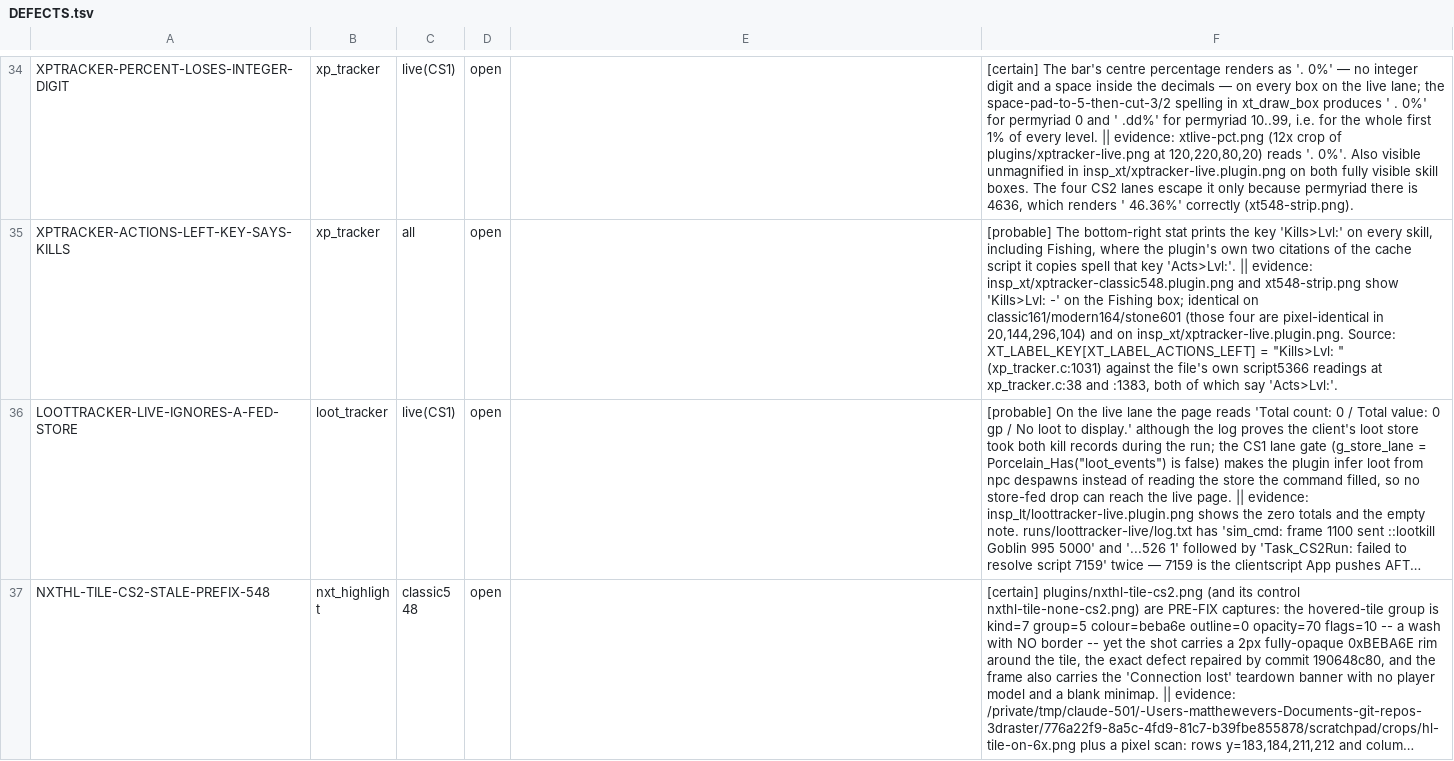
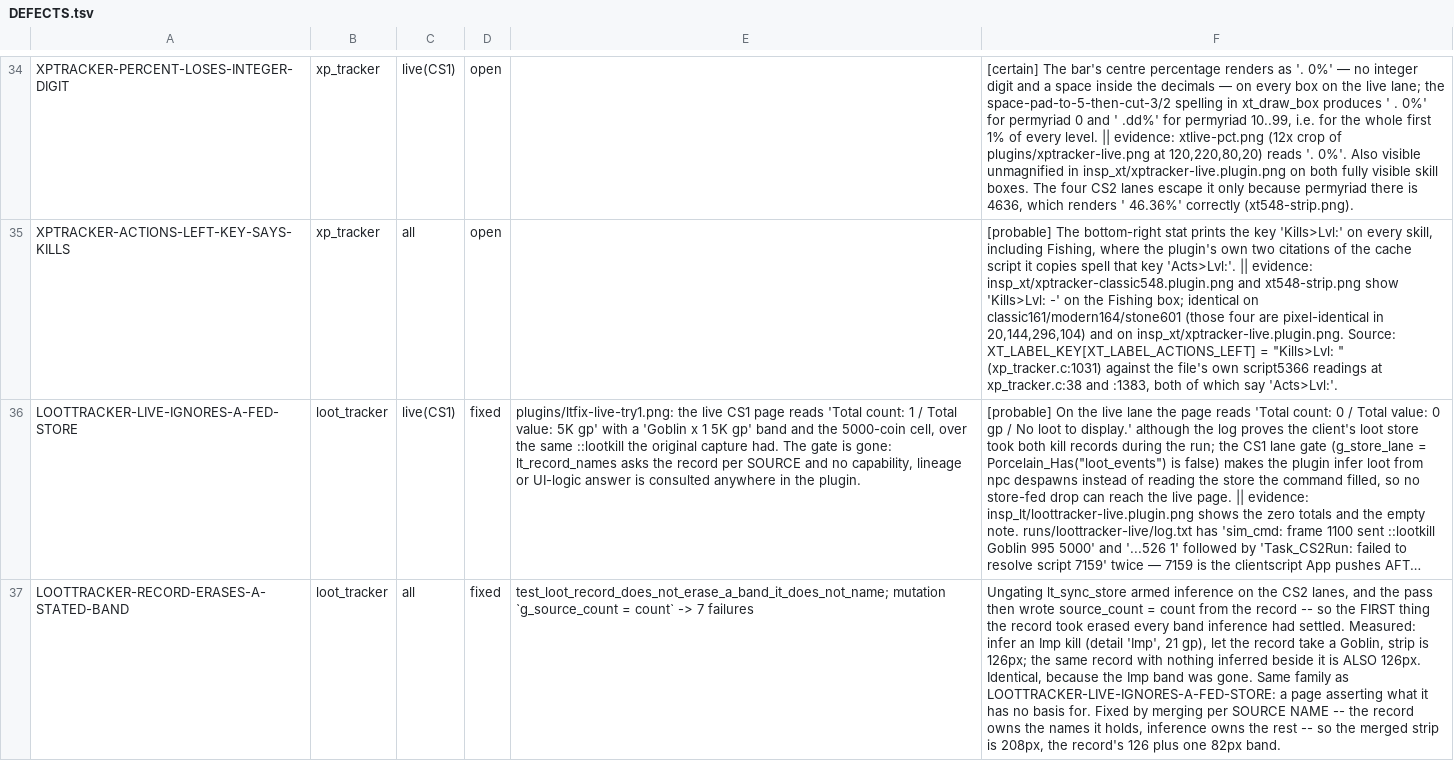
Before and after one commit to MRobertEvers/oldschool-clientc, a TSV file: tools/porcelain_gate/shots/DEFECTS.tsv, drawn as a sheet; only a part is shown, gaps mark what is left out; the shorter side is filled out with more unchanged rows; long unchanged cells end in …; the diff covers the shown part only; the diff names each change by its address in the sheet, - before the commit and + after, or states it on an @@ line.

```diff
--- a/tools/porcelain_gate/shots/DEFECTS.tsv
+++ b/tools/porcelain_gate/shots/DEFECTS.tsv
-D36: open
+D36: fixed
-E36: (empty)
+E36: plugins/ltfix-live-try1.png: the live CS1 page reads 'Total count: 1 / Total value: 5K gp' with a 'Goblin x 1 5K gp' band and the 5000-coin cell, over the same ::lootkill the original capture had. The gate is gone: lt_record_names asks the record per SOURCE and no capability, lineage or UI-logic answer is consulted anywhere in the plugin.
+row 37: LOOTTRACKER-RECORD-ERASES-A-STATED-BAND | loot_tracker | all | fixed | test_loot_record_does_not_erase_a_band_it_does_not_name; mutation `g_source_count = count` -> 7 failures | Ungating lt_sync_store armed inference on the CS2 lanes, and the pass then wrote source_count = count from the record -- so the FIRST thing the record took erased every band inference had settled. Measured: infer an Imp kill (detail 'Imp', 21 gp), let the record take a Goblin, strip is 126px; the same record with nothing inferred beside it is ALSO 126px. Identical, because the Imp band was gone. Same family as LOOTTRACKER-LIVE-IGNORES-A-FED-STORE: a page asserting what it has no basis for. Fixed by merging per SOURCE NAME -- the record owns the names it holds, inference owns the rest -- so the merged strip is 208px, the record's 126 plus one 82px band.
```
Also changed, not shown: 3 added rows elsewhere in this file.
